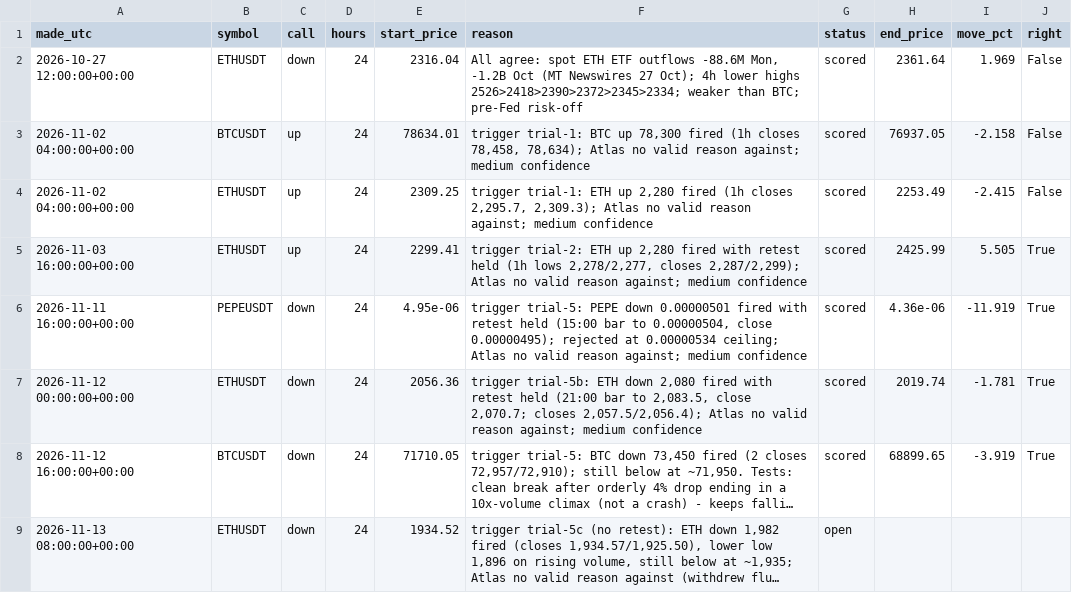
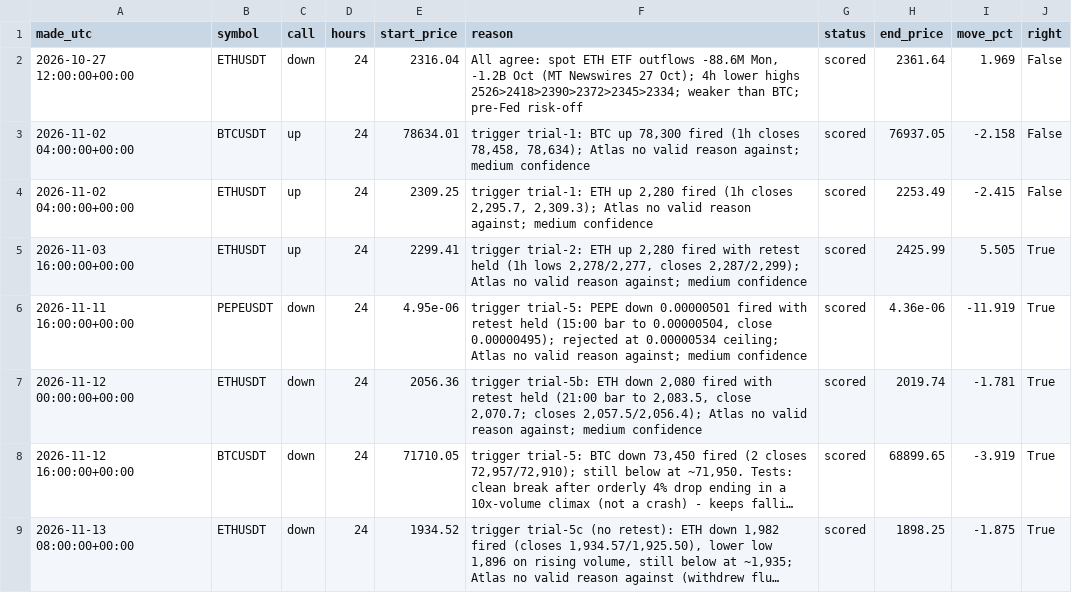
Before and after one commit to atwirabih01-creator/my-first-project, a CSV file: trading/journal/calls.csv, drawn as a sheet; long unchanged cells end in …; the diff names each change by its address in the sheet, - before the commit and + after, or states it on an @@ line.

```diff
--- a/trading/journal/calls.csv
+++ b/trading/journal/calls.csv
-G9 (status): open
+G9 (status): scored
-H9 (end_price): (empty)
+H9 (end_price): 1898.25
-I9 (move_pct): (empty)
+I9 (move_pct): -1.875
-J9 (right): (empty)
+J9 (right): True
```
Also changed, not shown: 4 other files.
